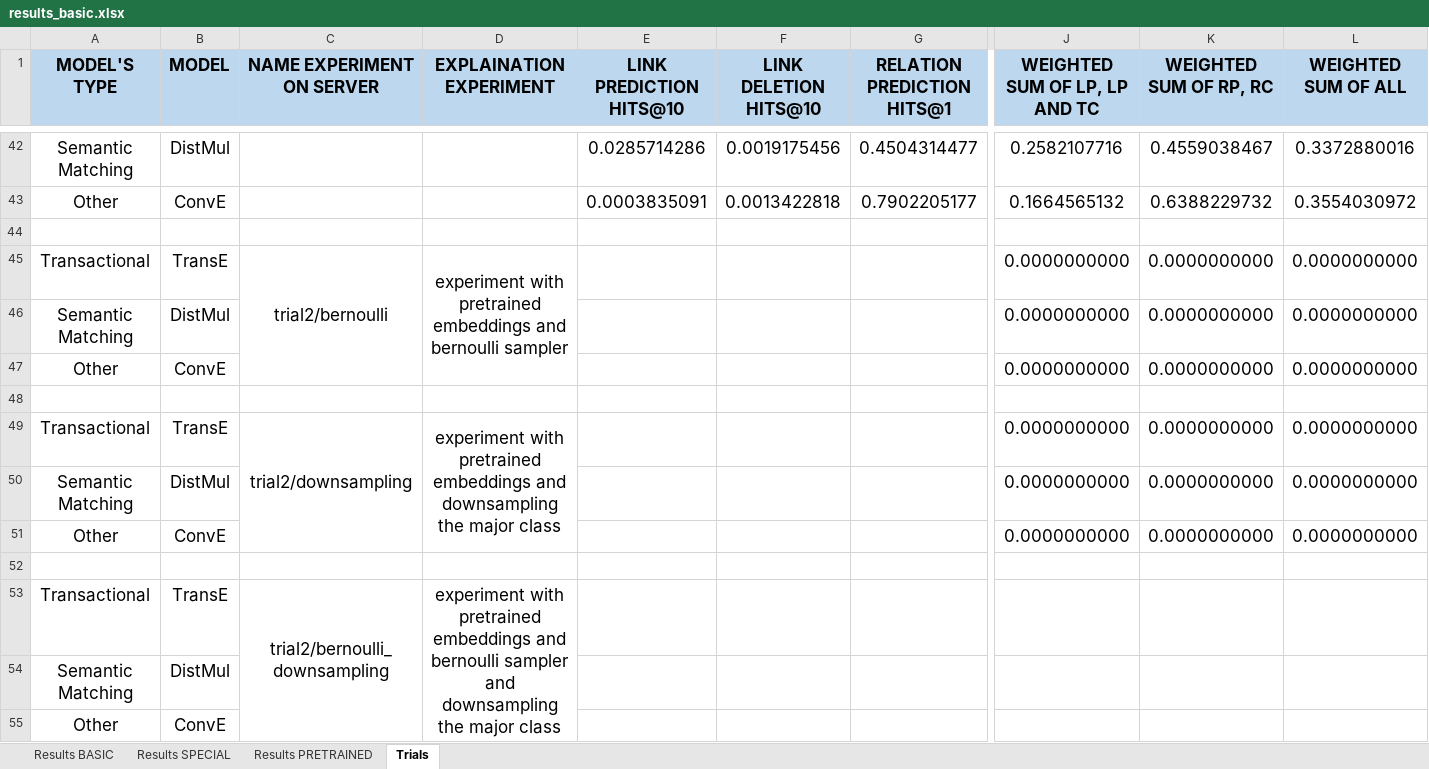
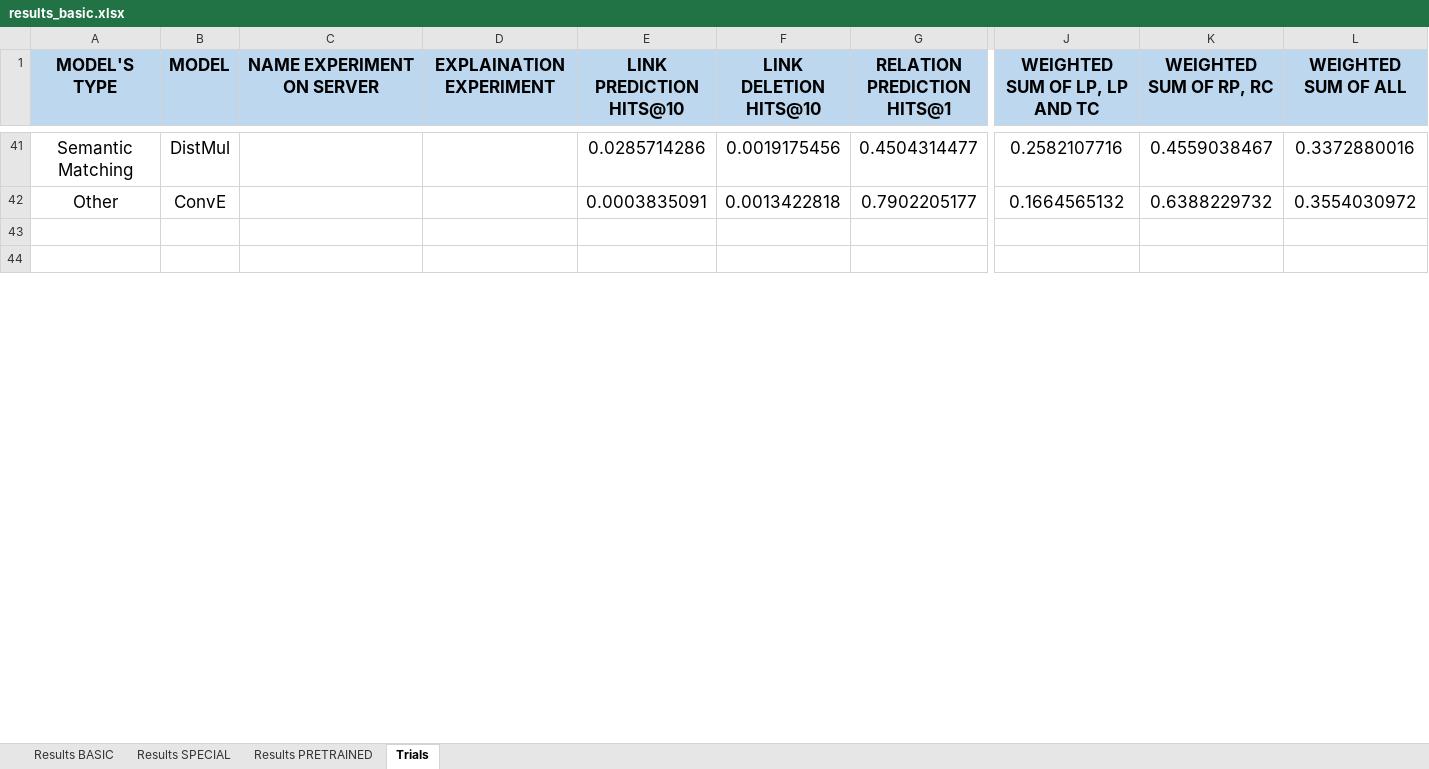
Before and after one commit to deborahdore/political-debates-graph-analysis, an Excel workbook: benchmarking/search_for_best_combination/results_basic.xlsx, sheet Trials, drawn as a sheet; only a part is shown, gaps mark what is left out; the shorter side is filled out with more unchanged rows; values as stored, in another font and other column widths than the file's, no borders; removed rows and columns are numbered as before the commit, all else as after; rows hold the shown columns only; the diff covers the shown part only; the diff names each change by its address in the sheet, - before the commit and + after, or states it on an @@ line.

```diff
--- a/benchmarking/search_for_best_combination/results_basic.xlsx (sheet Trials)
+++ b/benchmarking/search_for_best_combination/results_basic.xlsx (sheet Trials)
-row 45: Transactional | TransE | trial2/bernoulli | experiment with pretrained embeddings and bernoulli sampler |  |  |  | 0.0000000000 | 0.0000000000 | 0.0000000000
@@ row 46 moved to row 14: Semantic Matching @@
@@ row 47 moved to row 15: Other @@
-row 48: (empty)
-row 49: Transactional | TransE | trial2/downsampling | experiment with pretrained embeddings and downsampling the major class |  |  |  | 0.0000000000 | 0.0000000000 | 0.0000000000
@@ row 50 moved to row 18: Semantic Matching @@
@@ row 51 moved to row 19: Other @@
-row 52: (empty)
-row 53: Transactional | TransE | trial2/bernoulli_downsampling | experiment with pretrained embeddings and bernoulli sampler and downsampling the major class
-row 54: Semantic Matching | DistMul
-row 55: Other | ConvE
```
Also changed, not shown: 4 added rows, 40 removed rows and 13 edited cells elsewhere in this sheet, formulas that keep their value, 3 other files.
